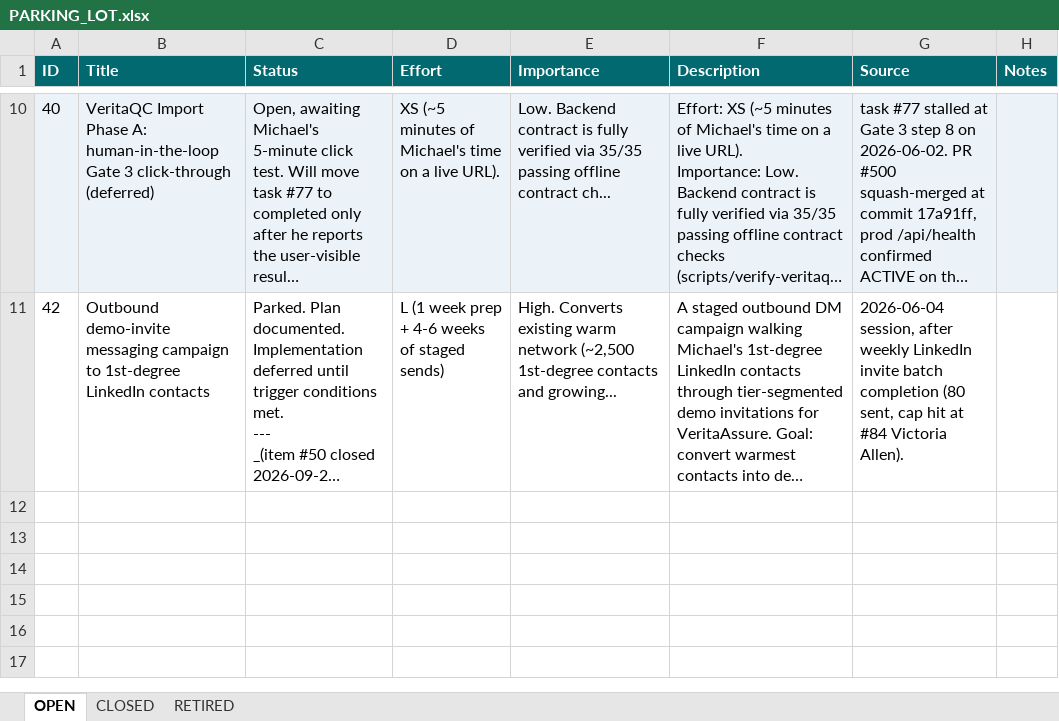
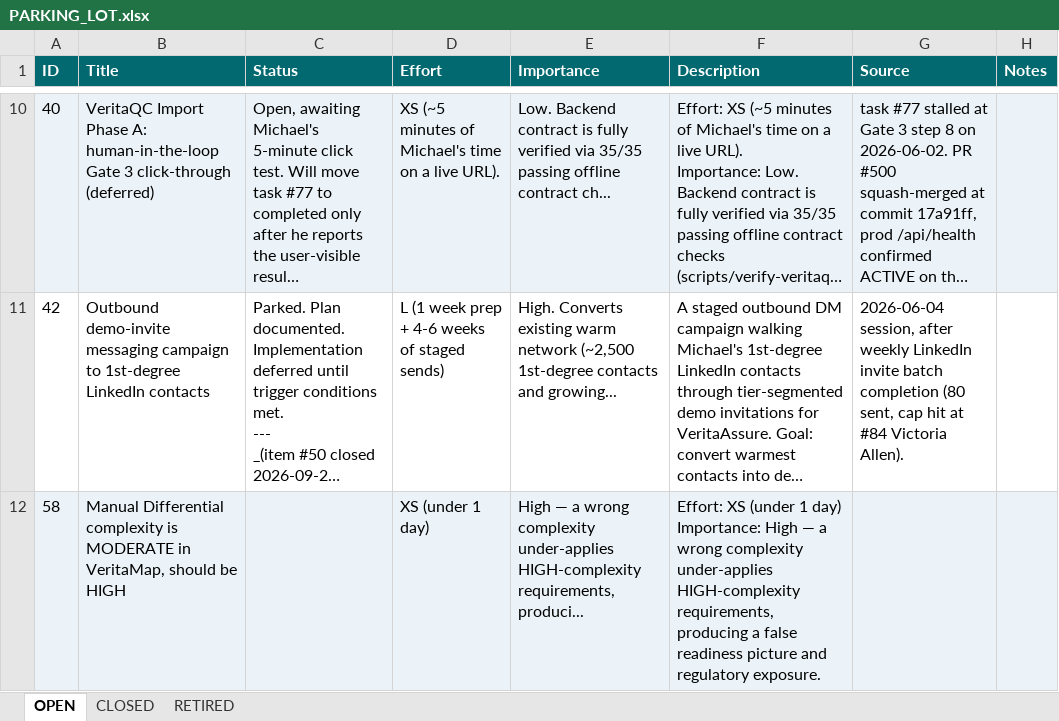
Before and after one commit to mav40121/veritas-lab-services, an Excel workbook: PARKING_LOT.xlsx, sheet OPEN, drawn as a sheet; only a part is shown, gaps mark what is left out; long unchanged cells end in …; values as stored, in another font and other column widths than the file's, no borders; ↵ is a line break in a cell; the diff names each change by its address in the sheet, - before the commit and + after, or states it on an @@ line.

```diff
--- a/PARKING_LOT.xlsx (sheet OPEN)
+++ b/PARKING_LOT.xlsx (sheet OPEN)
+row 12: 58 | Manual Differential complexity is MODERATE in VeritaMap, should be HIGH |  | XS (under 1 day) | High — a wrong complexity under-applies HIGH-complexity requirements, produci... | Effort: XS (under 1 day) ↵ Importance: High — a wrong complexity under-applies HIGH-complexity requirements, producing a false readiness picture and regulatory exposure.
```
Also changed, not shown: 1 other file.
